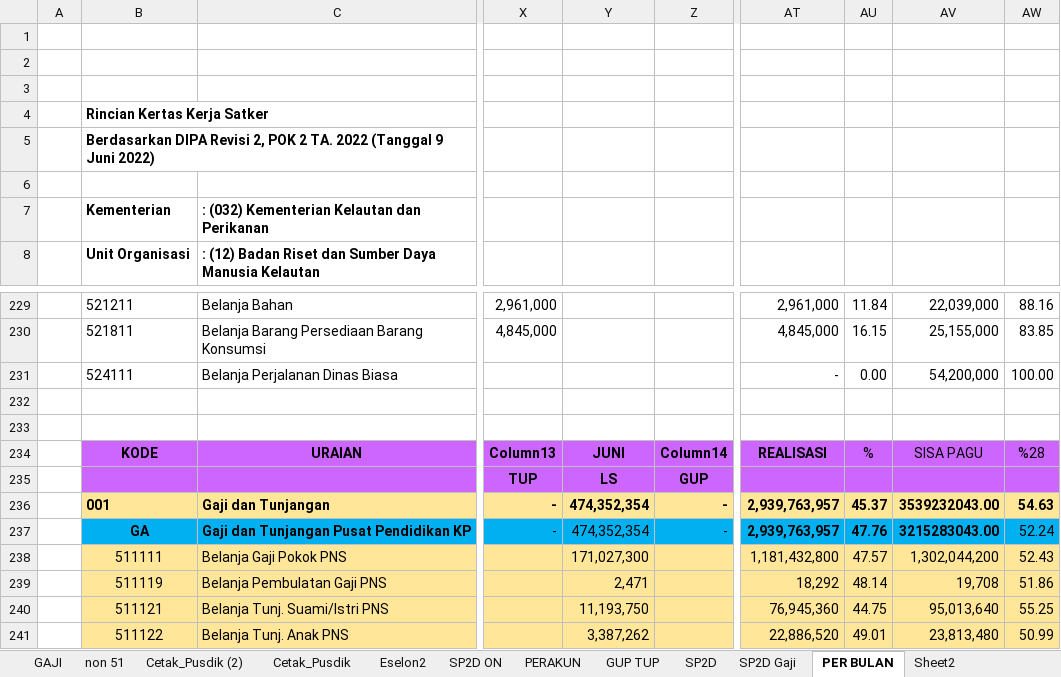
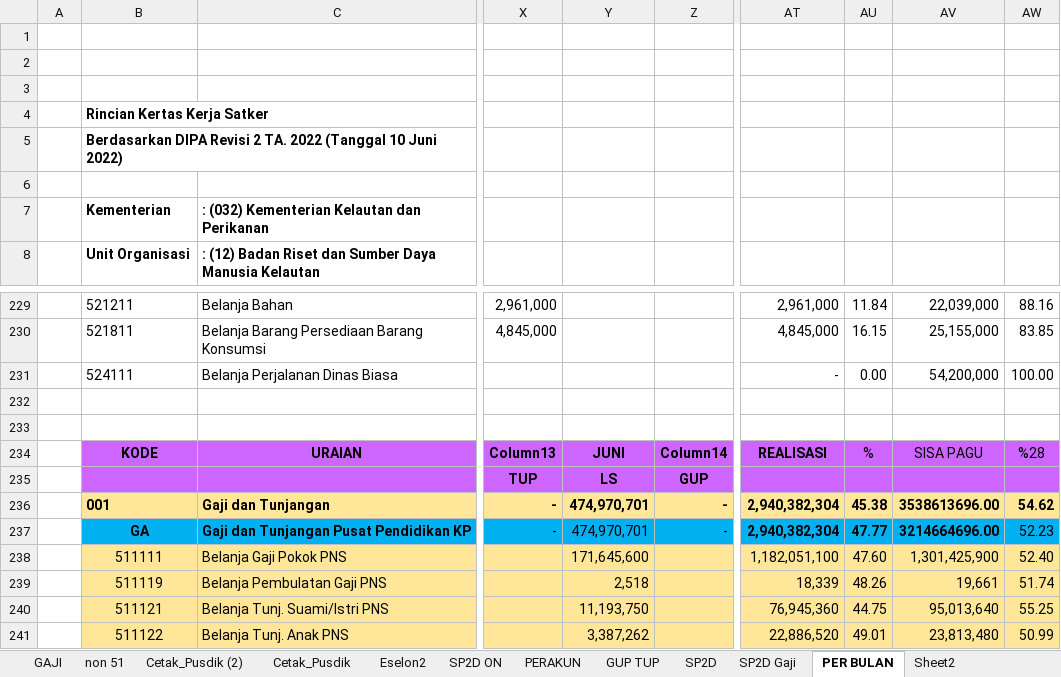
Before and after one commit to arifxl42/TA.2022, an Excel workbook: MONITORING REALISASI DIPA 2.xlsm, sheet PER BULAN, drawn as a sheet; only a part is shown, gaps mark what is left out; values as stored, in another font and other column widths than the file's, no borders; conditional formats and table styles not drawn; the diff names each change by its address in the sheet, - before the commit and + after, or states it on an @@ line.

```diff
--- a/MONITORING REALISASI DIPA 2.xlsm (sheet PER BULAN)
+++ b/MONITORING REALISASI DIPA 2.xlsm (sheet PER BULAN)
-B5: …DIPA Revisi 2, POK 2 TA. 2022 (Tanggal 9 Juni 2022)
+B5: …DIPA Revisi 2 TA. 2022 (Tanggal 10 Juni 2022)
-Y236:Y237: 474,352,354
+Y236:Y237: 474,970,701
-AT236:AT237: 2,939,763,957
+AT236:AT237: 2,940,382,304
-AU236: 45.37
+AU236: 45.38
-AV236: 3539232043.00
+AV236: 3538613696.00
-AW236: 54.63
+AW236: 54.62
-AU237: 47.76
+AU237: 47.77
-AV237: 3215283043.00
+AV237: 3214664696.00
-AW237: 52.24
+AW237: 52.23
-Y238: 171,027,300
+Y238: 171,645,600
-AT238: 1,181,432,800
+AT238: 1,182,051,100
-AU238: 47.57
+AU238: 47.60
-AV238: 1,302,044,200
+AV238: 1,301,425,900
-AW238: 52.43
+AW238: 52.40
-Y239: 2,471
+Y239: 2,518
-AT239: 18,292
+AT239: 18,339
-AU239: 48.14
+AU239: 48.26
-AV239: 19,708
+AV239: 19,661
-AW239: 51.86
+AW239: 51.74
```
Also changed, not shown: sheet SP2D ON, sheet PERAKUN, sheet PERSUBBID + GAJI, sheet SP2D Gaji, sheet TANPA GAJI, sheet DENGAN GAJI, 1 more sheet, other sheet tabs, charts or pictures.
